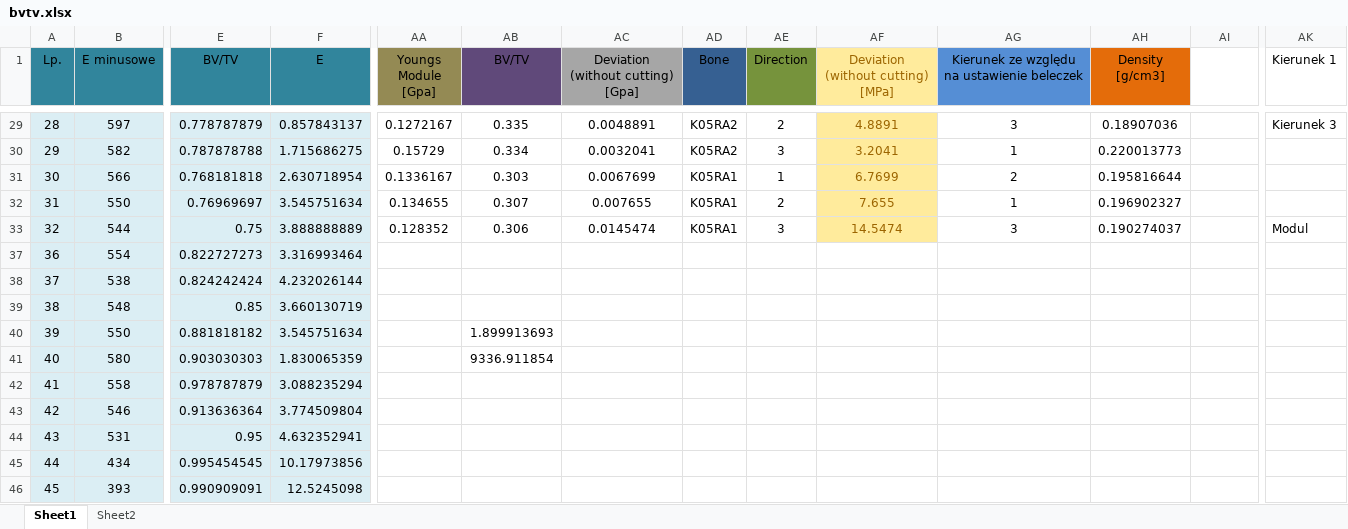
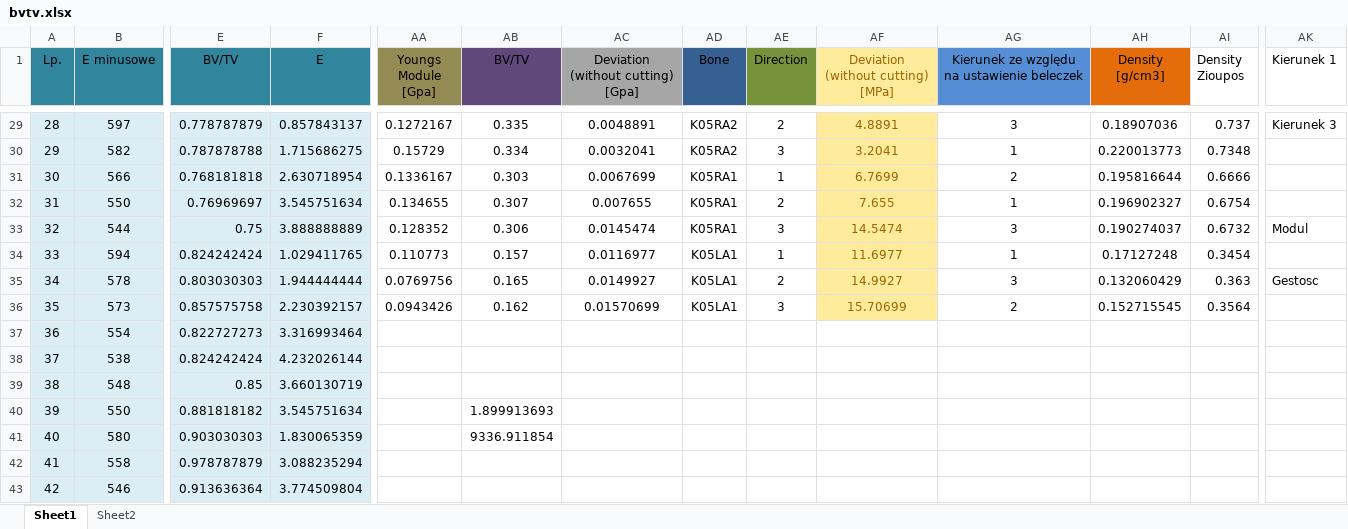
Before and after one commit to nmilaniak/inz, an Excel workbook: bvtv.xlsx, sheet Sheet1, drawn as a sheet; only a part is shown, gaps mark what is left out; the shorter side is filled out with more unchanged rows; values as stored, in another font and other column widths than the file's, no borders; charts and pictures not drawn; rows hold the shown columns only; the diff covers the shown part only; the diff names each change by its address in the sheet, - before the commit and + after, or states it on an @@ line.

```diff
--- a/bvtv.xlsx (sheet Sheet1)
+++ b/bvtv.xlsx (sheet Sheet1)
-AI1: (empty)
+AI1: Density Zioupos
-AI29 (Density Zioupos): (empty)
+AI29 (Density Zioupos): 0.737
-AI30 (Density Zioupos): (empty)
+AI30 (Density Zioupos): 0.7348
-AI31 (Density Zioupos): (empty)
+AI31 (Density Zioupos): 0.6666
-AI32 (Density Zioupos): (empty)
+AI32 (Density Zioupos): 0.6754
-AI33 (Density Zioupos): (empty)
+AI33 (Density Zioupos): 0.6732
+row 34: 33 | 594 | 0.824242424 | 1.029411765 | 0.110773 | 0.157 | 0.0116977 | K05LA1 | 1 | 11.6977 | 1 | 0.17127248 | 0.3454
+row 35: 34 | 578 | 0.803030303 | 1.944444444 | 0.0769756 | 0.165 | 0.0149927 | K05LA1 | 2 | 14.9927 | 3 | 0.132060429 | 0.363 | Gestosc
+row 36: 35 | 573 | 0.857575758 | 2.230392157 | 0.0943426 | 0.162 | 0.01570699 | K05LA1 | 3 | 15.70699 | 2 | 0.152715545 | 0.3564
```
Also changed, not shown: other rows of this sheet, hidden cells, charts or pictures, E vs ro.xlsx, uCT+compression_(razem)/Zbiorczo (version 1).xlsx, 43 other files.
